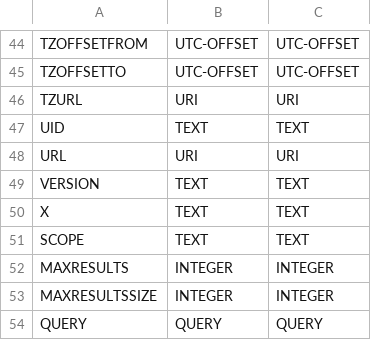
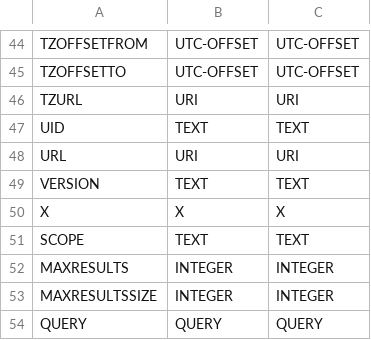
Before and after one commit to mozilla-thunderbird/thunderbird, a CSV file: comm/other-licenses/libical/design-data/properties.csv, drawn as a sheet; only a part is shown, gaps mark what is left out.

Commit message:
Brought libical code up to date with the code in official CVS on 18 Apr 2002

```diff
--- a/comm/other-licenses/libical/design-data/properties.csv
+++ b/comm/other-licenses/libical/design-data/properties.csv
@@ -49,3 +49,3 @@
 "VERSION","TEXT","TEXT"
-"X","TEXT","TEXT"
+"X","X","X"
 "SCOPE","TEXT","TEXT"
```
Also changed, not shown: comm/other-licenses/libical/design-data/parameters.csv, 15 other files.
